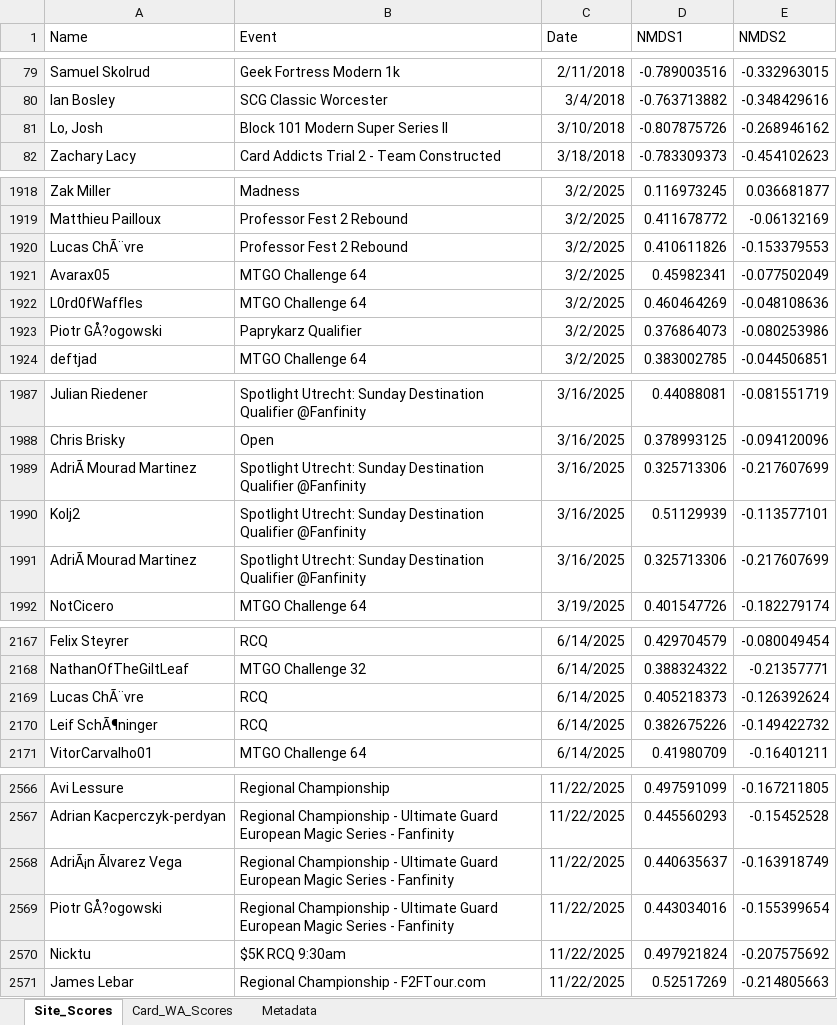
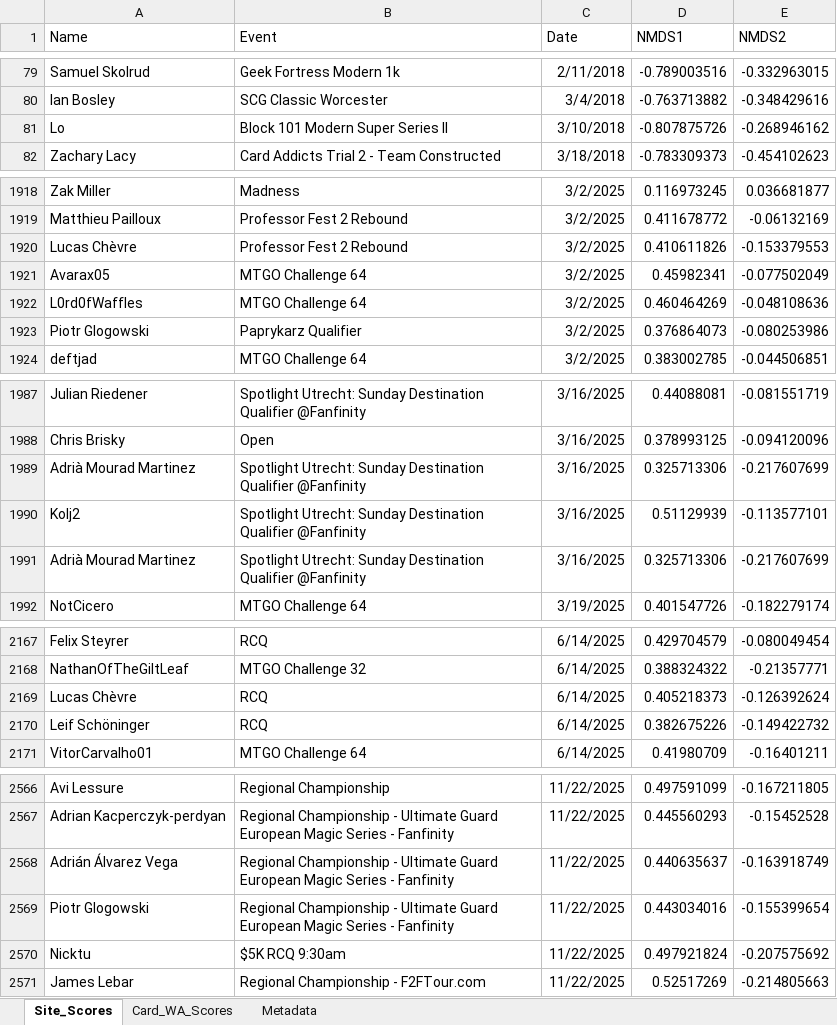
Before and after one commit to TheDrakeHaven/amulet-challenge-hist, an Excel workbook: nmds_results.xlsx, sheet Site_Scores, drawn as a sheet; only a part is shown, gaps mark what is left out; values as stored, in another font and other column widths than the file's, no borders; the diff covers the shown part only; the diff names each change by its address in the sheet, - before the commit and + after, or states it on an @@ line.

```diff
--- a/nmds_results.xlsx (sheet Site_Scores)
+++ b/nmds_results.xlsx (sheet Site_Scores)
-A81 (Name): Lo, Josh
+A81 (Name): Lo
-A1920 (Name): Lucas ChÃ¨vre
+A1920 (Name): Lucas Chèvre
-A1923 (Name): Piotr GÅ?ogowski
+A1923 (Name): Piotr Glogowski
-A1989 (Name): AdriÃ Mourad Martinez
+A1989 (Name): Adrià Mourad Martinez
-A1991 (Name): AdriÃ Mourad Martinez
+A1991 (Name): Adrià Mourad Martinez
-A2169 (Name): Lucas ChÃ¨vre
+A2169 (Name): Lucas Chèvre
-A2170 (Name): Leif SchÃ¶ninger
+A2170 (Name): Leif Schöninger
-A2568 (Name): AdriÃ¡n Ãlvarez Vega
+A2568 (Name): Adrián Álvarez Vega
-A2569 (Name): Piotr GÅ?ogowski
+A2569 (Name): Piotr Glogowski
```
Also changed, not shown: 42 edited cells elsewhere in this sheet.
